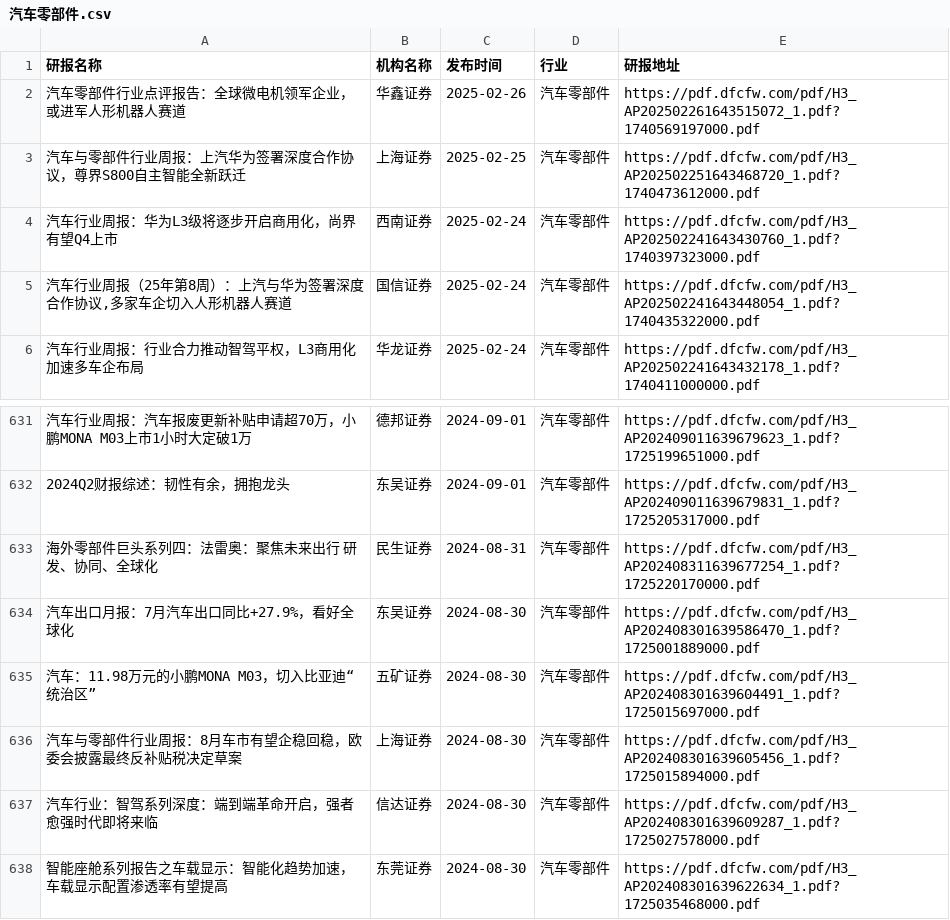
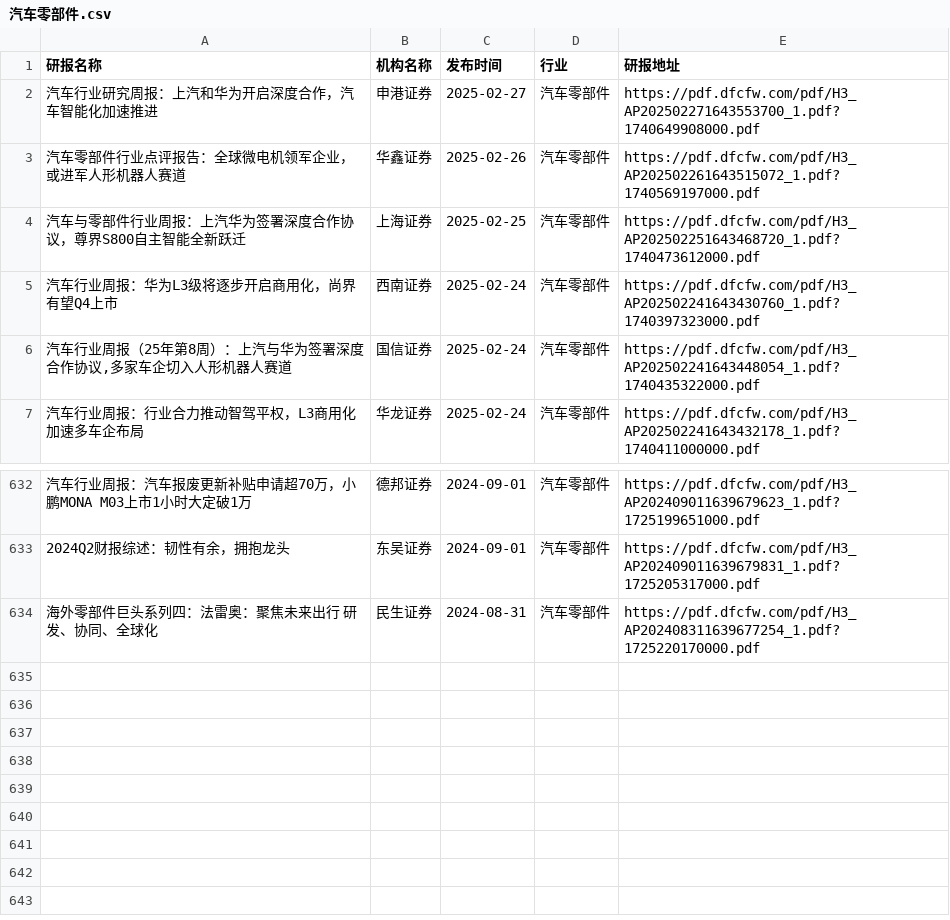
Before and after one commit to manymore13/report, a CSV file: eastmoney/汽车零部件.csv, drawn as a sheet; only a part is shown, gaps mark what is left out; removed rows and columns are numbered as before the commit, all else as after; the diff names each change by its address in the sheet, - before the commit and + after, or states it on an @@ line.

```diff
--- a/eastmoney/汽车零部件.csv
+++ b/eastmoney/汽车零部件.csv
+row 2: 汽车行业研究周报：上汽和华为开启深度合作，汽车智能化加速推进 | 申港证券 | 2025-02-27 | 汽车零部件 | https://pdf.dfcfw.com/pdf/H3_AP202502271643553700_1.pdf?1740649908000.pdf
-row 634: 汽车出口月报：7月汽车出口同比+27.9%，看好全球化 | 东吴证券 | 2024-08-30 | 汽车零部件 | https://pdf.dfcfw.com/pdf/H3_AP202408301639586470_1.pdf?1725001889000.pdf
-row 635: 汽车：11.98万元的小鹏MONA M03，切入比亚迪“统治区” | 五矿证券 | 2024-08-30 | 汽车零部件 | https://pdf.dfcfw.com/pdf/H3_AP202408301639604491_1.pdf?1725015697000.pdf
-row 636: 汽车与零部件行业周报：8月车市有望企稳回稳，欧委会披露最终反补贴税决定草案 | 上海证券 | 2024-08-30 | 汽车零部件 | https://pdf.dfcfw.com/pdf/H3_AP202408301639605456_1.pdf?1725015894000.pdf
-row 637: 汽车行业：智驾系列深度：端到端革命开启，强者愈强时代即将来临 | 信达证券 | 2024-08-30 | 汽车零部件 | https://pdf.dfcfw.com/pdf/H3_AP202408301639609287_1.pdf?1725027578000.pdf
-row 638: 智能座舱系列报告之车载显示：智能化趋势加速， 车载显示配置渗透率有望提高 | 东莞证券 | 2024-08-30 | 汽车零部件 | https://pdf.dfcfw.com/pdf/H3_AP202408301639622634_1.pdf?1725035468000.pdf
```
Also changed, not shown: eastmoney/互联网服务.csv, eastmoney/电力行业.csv, 48 other files.
